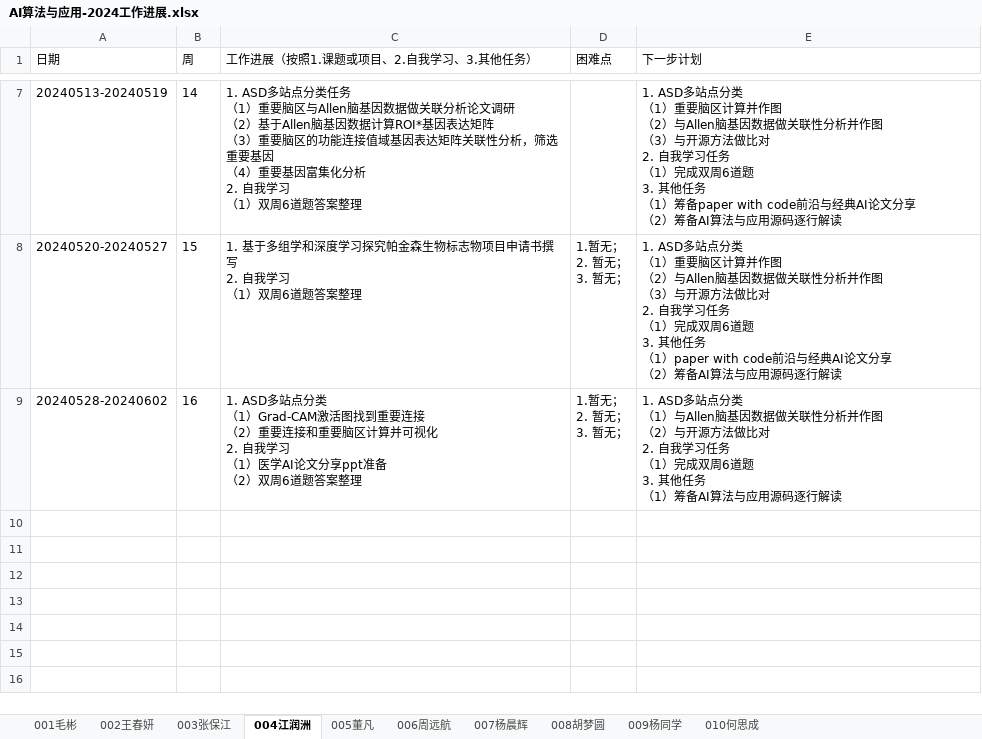
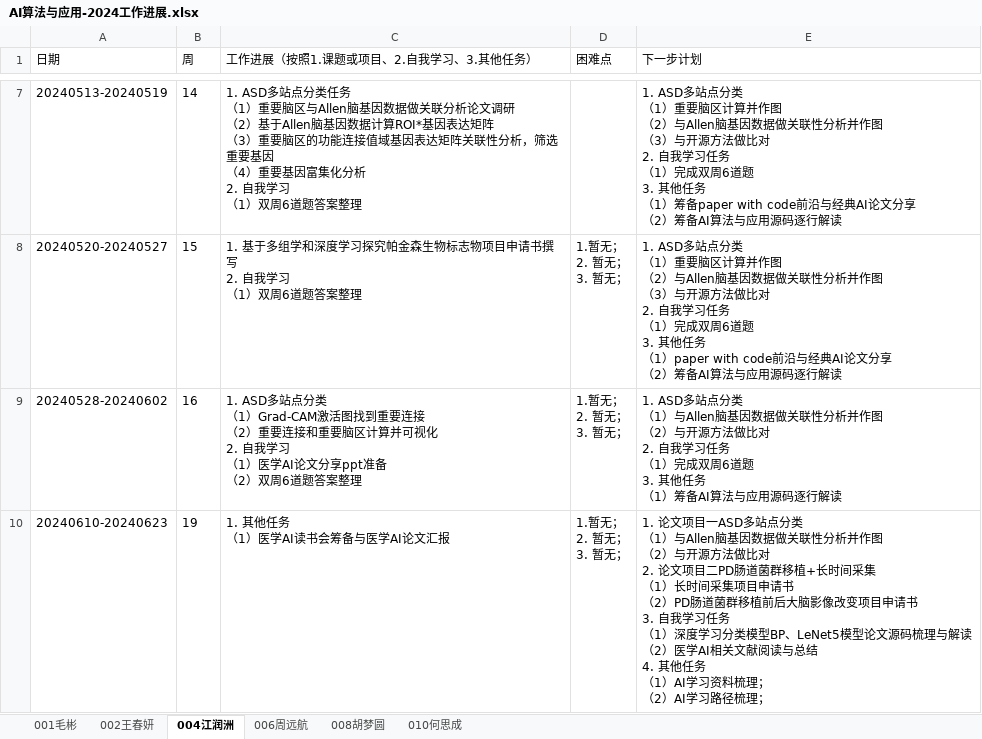
Before and after one commit to BioMedicalAI-Learner/AI-Algorithm-and-Application-Group, an Excel workbook: 工作进展/AI算法与应用-2024工作进展.xlsx, sheet 004江润洲, drawn as a sheet; only a part is shown, gaps mark what is left out; values as stored, in another font and other column widths than the file's, no borders; ↵ is a line break in a cell; the diff names each change by its address in the sheet, - before the commit and + after, or states it on an @@ line.

```diff
--- a/工作进展/AI算法与应用-2024工作进展.xlsx (sheet 004江润洲)
+++ b/工作进展/AI算法与应用-2024工作进展.xlsx (sheet 004江润洲)
-sheet tab: 003张保江
-sheet tab: 005董凡
-sheet tab: 007杨晨辉
-sheet tab: 009杨同学
+row 10: 20240610-20240623 | 19 | 1. 其他任务 ↵ （1）医学AI读书会筹备与医学AI论文汇报 | 1.暂无； ↵ 2. 暂无； ↵ 3. 暂无； | 1. 论文项目一ASD多站点分类 ↵ （1）与Allen脑基因数据做关联性分析并作图 ↵ （2）与开源方法做比对 ↵ 2. 论文项目二PD肠道菌群移植+长时间采集 ↵ （1）长时间采集项目申请书 ↵ （2）PD肠道菌群移植前后大脑影像改变项目申请书 ↵ 3. 自我学习任务 ↵ （1）深度学习分类模型BP、LeNet5模型论文源码梳理与解读 ↵ （2）医学AI相关文献阅读与总结 ↵ 4. 其他任务 ↵ （1）AI学习资料梳理； ↵ （2）AI学习路径梳理；
```
